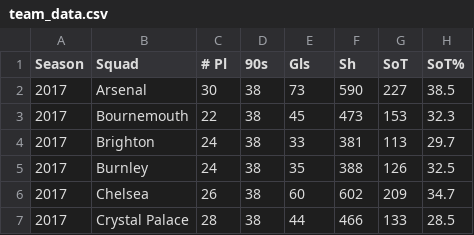
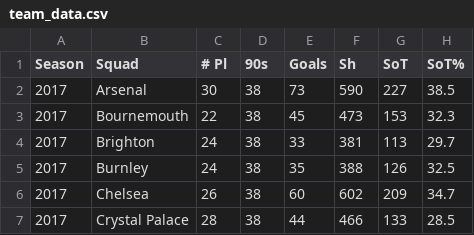
Before and after one commit to DS4200-S22/final-project-visualize-soccer-performance, a CSV file: data/team_data.csv, drawn as a sheet; only a part is shown; the diff names each change by its address in the sheet, - before the commit and + after, or states it on an @@ line.

```diff
--- a/data/team_data.csv
+++ b/data/team_data.csv
-E1: Gls
+E1: Goals
```
Also changed, not shown: data/player_data.csv.
